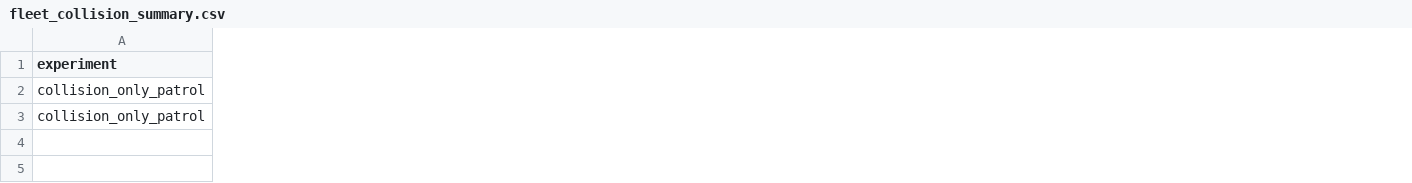
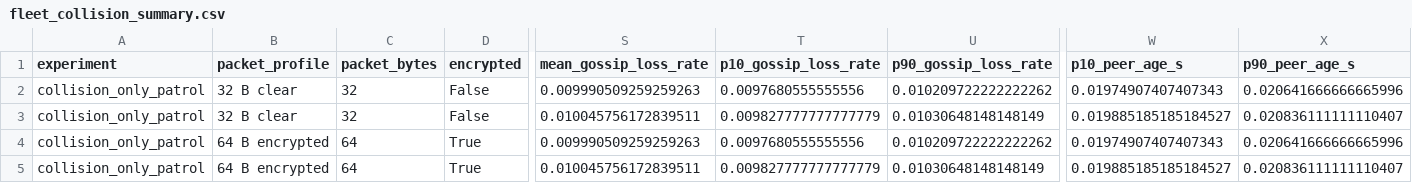
Before and after one commit to b-w1l50n/underwater_acoustic_simulation, a CSV file: fleet_collision_summary.csv, drawn as a sheet; only a part is shown, gaps mark what is left out; rows hold the shown columns only; the diff covers the shown part only; the diff names each change by its address in the sheet, - before the commit and + after, or states it on an @@ line.

Commit message:
Update - added gossip sim

```diff
--- a/fleet_collision_summary.csv
+++ b/fleet_collision_summary.csv
+column B (packet_profile), rows 2-3: 32 B clear | 32 B clear
+column C (packet_bytes), rows 2-3: 32 | 32
+column D (encrypted), rows 2-3: False | False
+column S (mean_gossip_loss_rate), rows 2-3: 0.009990509259259263 | 0.010045756172839511
+column T (p10_gossip_loss_rate), rows 2-3: 0.0097680555555556 | 0.009827777777777779
+column U (p90_gossip_loss_rate), rows 2-3: 0.010209722222222262 | 0.01030648148148149
+column W (p10_peer_age_s), rows 2-3: 0.01974907407407343 | 0.019885185185184527
+column X (p90_peer_age_s), rows 2-3: 0.020641666666665996 | 0.020836111111110407
+row 4: collision_only_patrol | 64 B encrypted | 64 | True | 0.009990509259259263 | 0.0097680555555556 | 0.010209722222222262 | 0.01974907407407343 | 0.020641666666665996
+row 5: collision_only_patrol | 64 B encrypted | 64 | True | 0.010045756172839511 | 0.009827777777777779 | 0.01030648148148149 | 0.019885185185184527 | 0.020836111111110407
```
Also changed, not shown: 6 added columns and 20 edited cells elsewhere in this file, fleet_mission_summary.csv, 5 other files.
